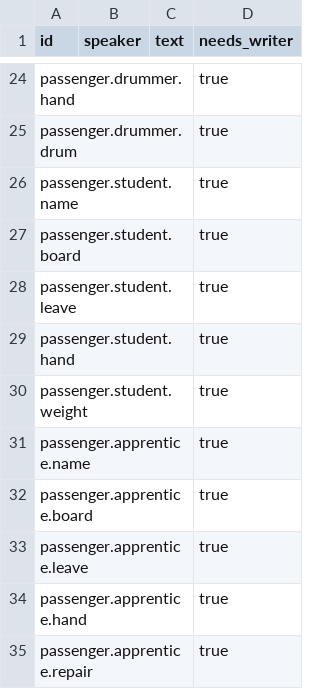
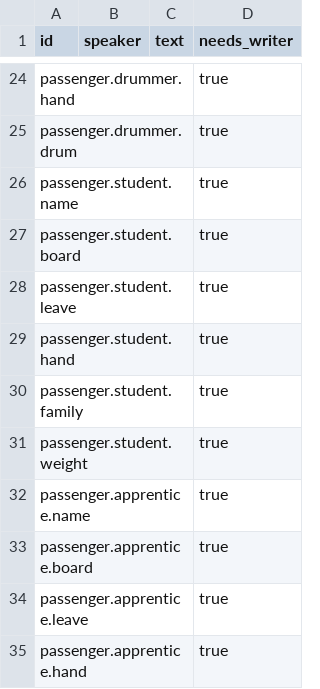
Before and after one commit to tahseenaliahmad0/I99, a CSV file: data/lines_ar.csv, drawn as a sheet; only a part is shown, gaps mark what is left out; the shorter side is filled out with more unchanged rows.

```diff
--- a/data/lines_ar.csv
+++ b/data/lines_ar.csv
@@ -29,2 +29,3 @@ passenger.student.leave,,,true
 passenger.student.hand,,,true
+passenger.student.family,,,true
 passenger.student.weight,,,true
```
Also changed, not shown: data/lines_en.csv, 4 other files.
